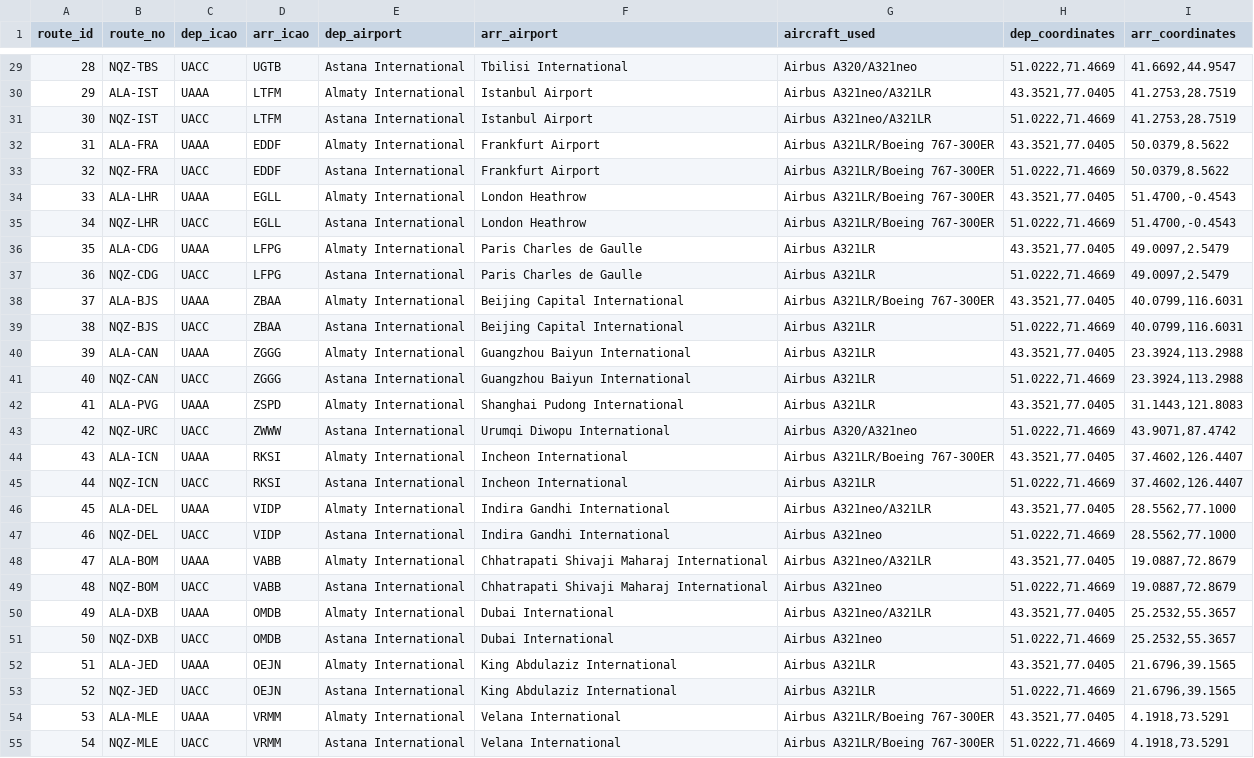
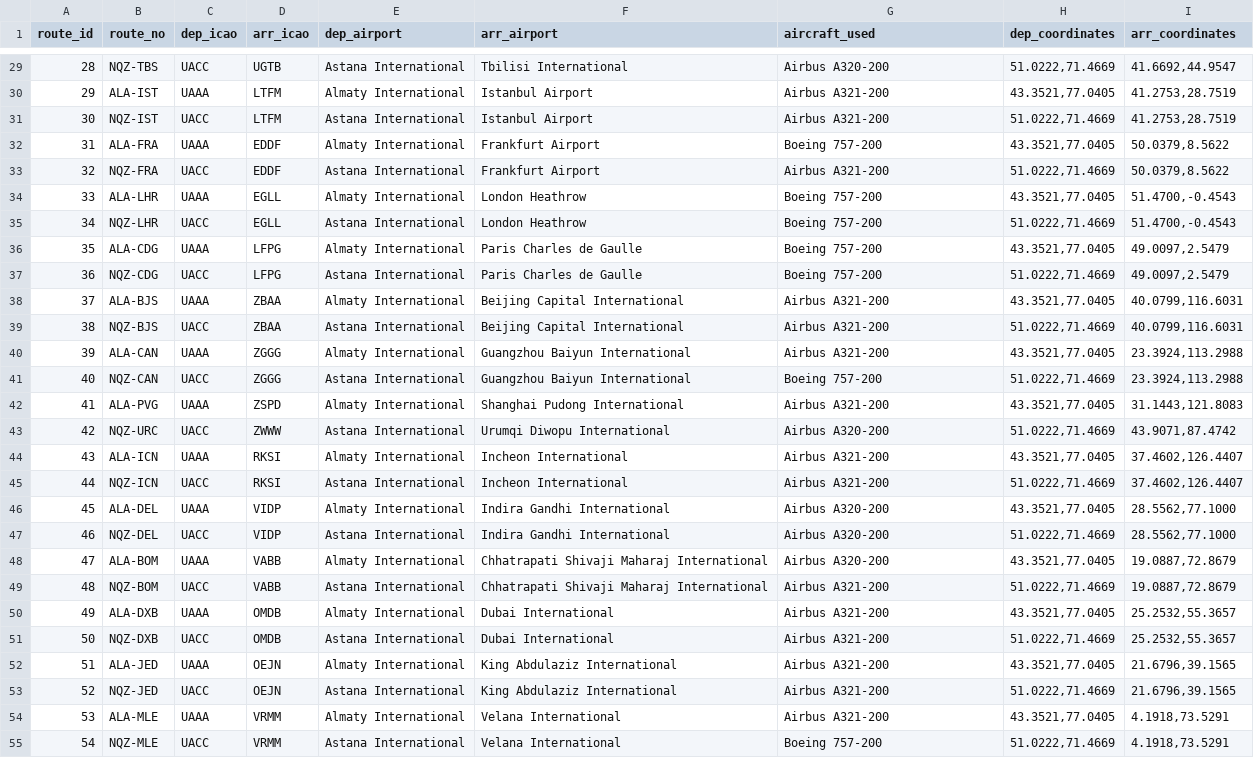
Before and after one commit to Gurnoor1-dev/air-astana-virtual-site, a CSV file: public/data/routes.csv, drawn as a sheet; only a part is shown, gaps mark what is left out; the diff covers the shown part only; the diff names each change by its address in the sheet, - before the commit and + after, or states it on an @@ line.

Commit message:
Assign all routes to the three-aircraft fleet by sector length

```diff
--- a/public/data/routes.csv
+++ b/public/data/routes.csv
-G29 (aircraft_used): Airbus A320/A321neo
+G29 (aircraft_used): Airbus A320-200
-G30:G31 (aircraft_used): Airbus A321neo/A321LR
+G30:G31 (aircraft_used): Airbus A321-200
-G32 (aircraft_used): Airbus A321LR/Boeing 767-300ER
+G32 (aircraft_used): Boeing 757-200
-G33 (aircraft_used): Airbus A321LR/Boeing 767-300ER
+G33 (aircraft_used): Airbus A321-200
-G34:G35 (aircraft_used): Airbus A321LR/Boeing 767-300ER
+G34:G35 (aircraft_used): Boeing 757-200
-G36:G37 (aircraft_used): Airbus A321LR
+G36:G37 (aircraft_used): Boeing 757-200
-G38 (aircraft_used): Airbus A321LR/Boeing 767-300ER
+G38 (aircraft_used): Airbus A321-200
-G39:G40 (aircraft_used): Airbus A321LR
+G39:G40 (aircraft_used): Airbus A321-200
-G41 (aircraft_used): Airbus A321LR
+G41 (aircraft_used): Boeing 757-200
-G42 (aircraft_used): Airbus A321LR
+G42 (aircraft_used): Airbus A321-200
-G43 (aircraft_used): Airbus A320/A321neo
+G43 (aircraft_used): Airbus A320-200
-G44 (aircraft_used): Airbus A321LR/Boeing 767-300ER
+G44 (aircraft_used): Airbus A321-200
-G45 (aircraft_used): Airbus A321LR
+G45 (aircraft_used): Airbus A321-200
-G46 (aircraft_used): Airbus A321neo/A321LR
+G46 (aircraft_used): Airbus A320-200
-G47 (aircraft_used): Airbus A321neo
+G47 (aircraft_used): Airbus A320-200
-G48 (aircraft_used): Airbus A321neo/A321LR
+G48 (aircraft_used): Airbus A320-200
-G49 (aircraft_used): Airbus A321neo
+G49 (aircraft_used): Airbus A321-200
-G50 (aircraft_used): Airbus A321neo/A321LR
+G50 (aircraft_used): Airbus A321-200
-G51 (aircraft_used): Airbus A321neo
+G51 (aircraft_used): Airbus A321-200
-G52:G53 (aircraft_used): Airbus A321LR
+G52:G53 (aircraft_used): Airbus A321-200
-G54 (aircraft_used): Airbus A321LR/Boeing 767-300ER
+G54 (aircraft_used): Airbus A321-200
-G55 (aircraft_used): Airbus A321LR/Boeing 767-300ER
+G55 (aircraft_used): Boeing 757-200
```
Also changed, not shown: 39 edited cells elsewhere in this file.
